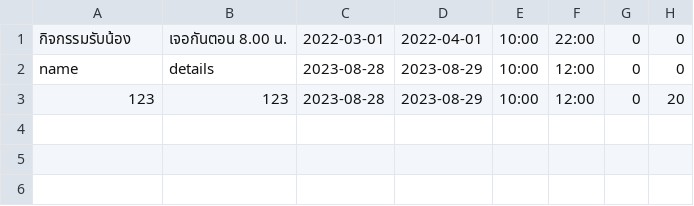
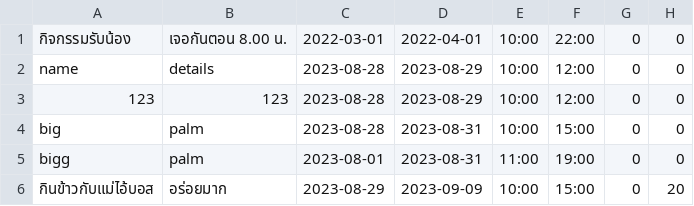
Before and after one commit to Kriwn/JavaFxProject, a CSV file: data/event.csv, drawn as a sheet.

Commit message:
edit event

```diff
--- a/data/event.csv
+++ b/data/event.csv
@@ -2,2 +2,5 @@
 name,details,2023-08-28,2023-08-29,10:00,12:00,0,0
-123,123,2023-08-28,2023-08-29,10:00,12:00,0,20
+123,123,2023-08-28,2023-08-29,10:00,12:00,0,0
+big,palm,2023-08-28,2023-08-31,10:00,15:00,0,0
+bigg,palm,2023-08-01,2023-08-31,11:00,19:00,0,0
+กินข้าวกับแม่ไอ้บอส,อร่อยมาก,2023-08-29,2023-09-09,10:00,15:00,0,20
```
Also changed, not shown: 10 other files.
